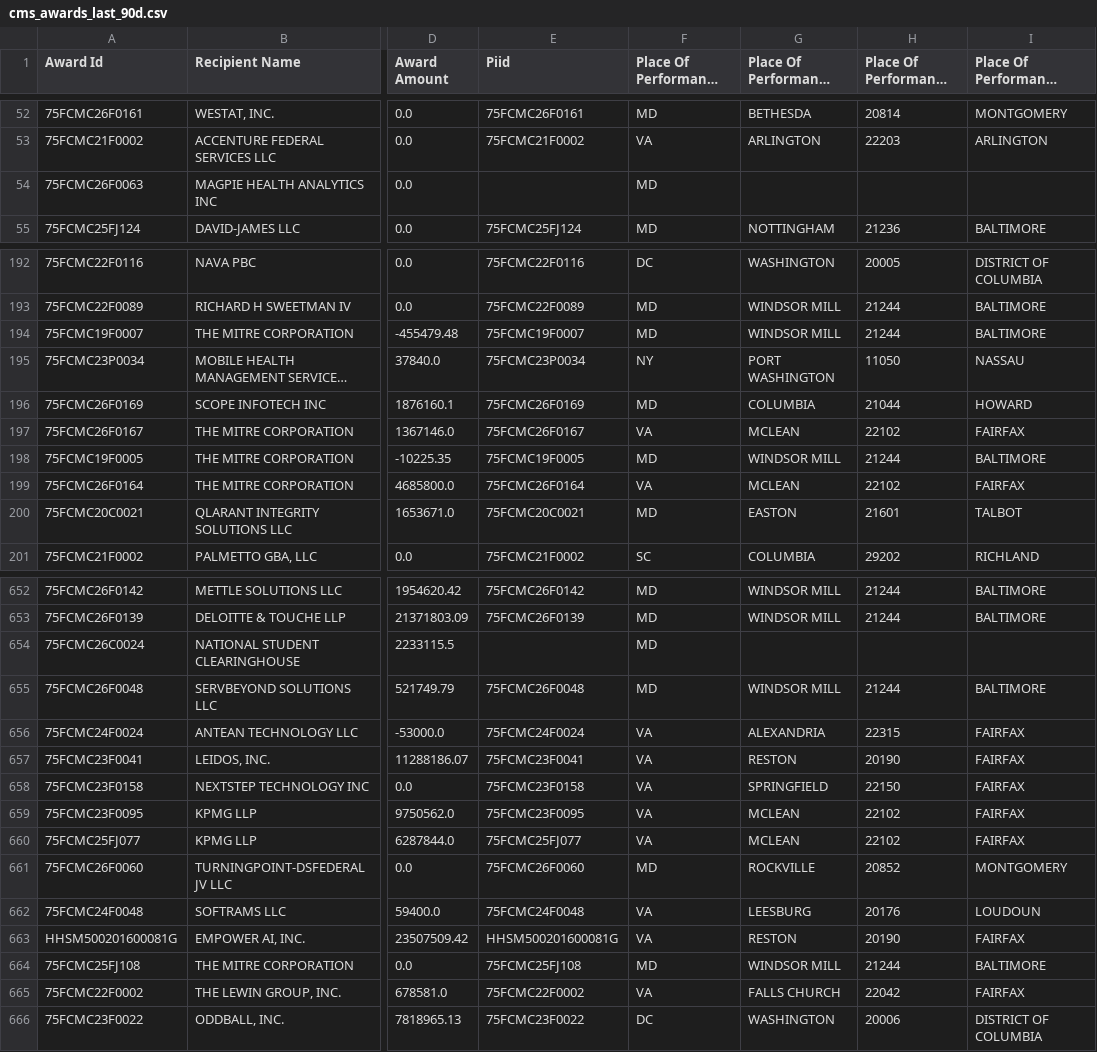
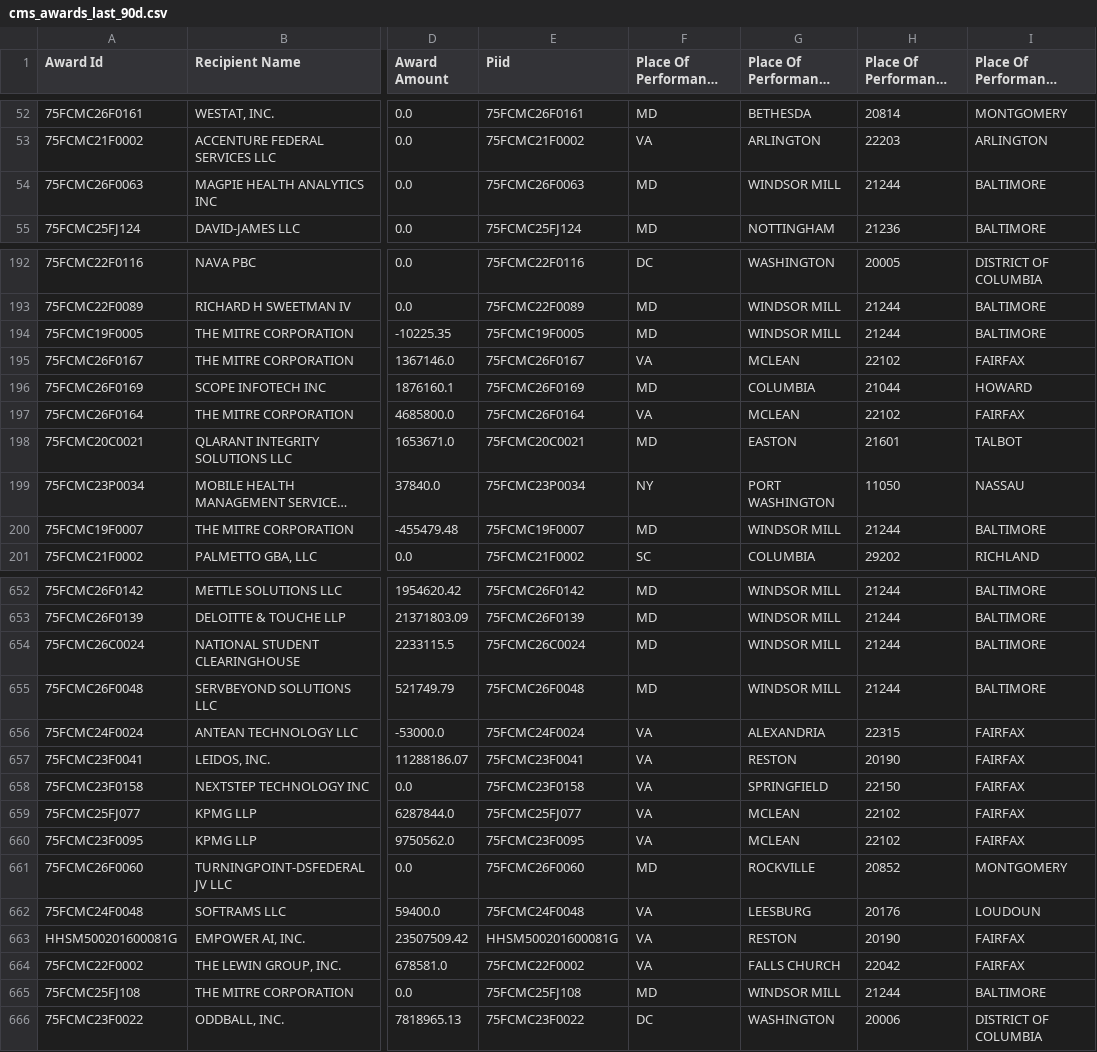
Before and after one commit to feldmangn/nih-awards-tracker, a CSV file: data/cms_awards_last_90d.csv, drawn as a sheet; only a part is shown, gaps mark what is left out; long unchanged cells end in …; the diff covers the shown part only; the diff names each change by its address in the sheet, - before the commit and + after, or states it on an @@ line.

```diff
--- a/data/cms_awards_last_90d.csv
+++ b/data/cms_awards_last_90d.csv
-E54 (Piid): (empty)
+E54 (Piid): 75FCMC26F0063
-G54 (Place Of Performance City Name): (empty)
+G54 (Place Of Performance City Name): WINDSOR MILL
-H54 (Place Of Performance ZIP Code): (empty)
+H54 (Place Of Performance ZIP Code): 21244
-I54 (Place Of Performance County Name): (empty)
+I54 (Place Of Performance County Name): BALTIMORE
@@ row 198 moved to row 194: 75FCMC19F0005 @@
@@ row 197 moved to row 195: 75FCMC26F0167 @@
@@ row 195 moved to row 199: 75FCMC23P0034 @@
@@ row 194 moved to row 200: 75FCMC19F0007 @@
-E654 (Piid): (empty)
+E654 (Piid): 75FCMC26C0024
-G654 (Place Of Performance City Name): (empty)
+G654 (Place Of Performance City Name): WINDSOR MILL
-H654 (Place Of Performance ZIP Code): (empty)
+H654 (Place Of Performance ZIP Code): 21244
-I654 (Place Of Performance County Name): (empty)
+I654 (Place Of Performance County Name): BALTIMORE
@@ row 660 moved to row 659: 75FCMC25FJ077 @@
@@ row 665 moved to row 664: 75FCMC22F0002 @@
```
Also changed, not shown: 5 moved rows and 12 edited cells elsewhere in this file, data/doe_awards_last_90d.csv, data/epa_awards_last_90d.csv, 14 other files.
